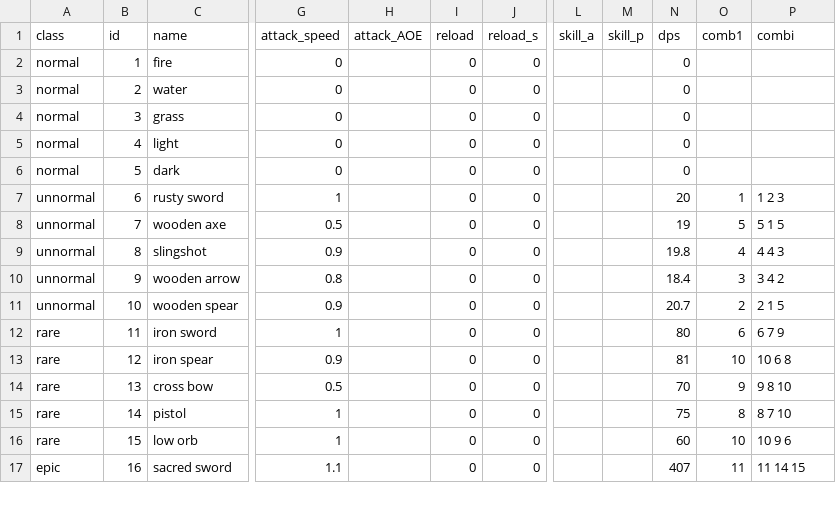
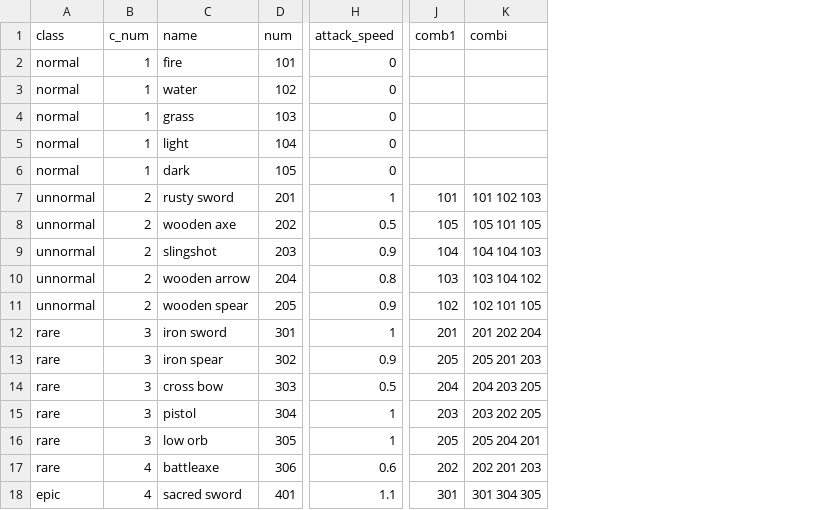
Before and after one commit to Famec7/WRD, a CSV file: Assets/Resources/Weapon.csv, drawn as a sheet; only a part is shown, gaps mark what is left out; removed rows and columns are numbered as before the commit, all else as after; rows hold the shown columns only; the diff covers the shown part only; the diff names each change by its address in the sheet, - before the commit and + after, or states it on an @@ line.

```diff
--- a/Assets/Resources/Weapon.csv
+++ b/Assets/Resources/Weapon.csv
-column B (id), rows 2-17: 1 | 2 | 3 | 4 | 5 | 6 | 7 | 8 | 9 | 10 | 11 | 12 | 13 | 14 | 15 | 16
+column B (c_num), rows 2-16: 1 | 1 | 1 | 1 | 1 | 2 | 2 | 2 | 2 | 2 | 3 | 3 | 3 | 3 | 3; row 18: 4
+column D (num), rows 2-16: 101 | 102 | 103 | 104 | 105 | 201 | 202 | 203 | 204 | 205 | 301 | 302 | 303 | 304 | 305; row 18: 401
-column H (attack_AOE), empty
-column I (reload), rows 2-17: all 0
-column J (reload_s), rows 2-17: all 0
-column L (skill_a), empty
-column M (skill_p), empty
-column N (dps), rows 2-17: 0 | 0 | 0 | 0 | 0 | 20 | 19 | 19.8 | 18.4 | 20.7 | 80 | 81 | 70 | 75 | 60 | 407
-J7 (comb1): 1
+J7 (comb1): 101
-K7 (combi): 1 2 3
+K7 (combi): 101 102 103
-J8 (comb1): 5
+J8 (comb1): 105
-K8 (combi): 5 1 5
+K8 (combi): 105 101 105
-J9 (comb1): 4
+J9 (comb1): 104
-K9 (combi): 4 4 3
+K9 (combi): 104 104 103
-J10 (comb1): 3
+J10 (comb1): 103
-K10 (combi): 3 4 2
+K10 (combi): 103 104 102
-J11 (comb1): 2
+J11 (comb1): 102
-K11 (combi): 2 1 5
+K11 (combi): 102 101 105
-J12 (comb1): 6
+J12 (comb1): 201
-K12 (combi): 6 7 9
+K12 (combi): 201 202 204
-J13 (comb1): 10
+J13 (comb1): 205
-K13 (combi): 10 6 8
+K13 (combi): 205 201 203
-J14 (comb1): 9
+J14 (comb1): 204
-K14 (combi): 9 8 10
+K14 (combi): 204 203 205
-J15 (comb1): 8
+J15 (comb1): 203
-K15 (combi): 8 7 10
+K15 (combi): 203 202 205
-J16 (comb1): 10
+J16 (comb1): 205
-K16 (combi): 10 9 6
+K16 (combi): 205 204 201
+row 17: rare | 4 | battleaxe | 306 | 0.6 | 202 | 202 201 203
-J18 (comb1): 11
+J18 (comb1): 301
-K18 (combi): 11 14 15
+K18 (combi): 301 304 305
```
Also changed, not shown: 5 added rows and 28 edited cells elsewhere in this file, 5 other files.
